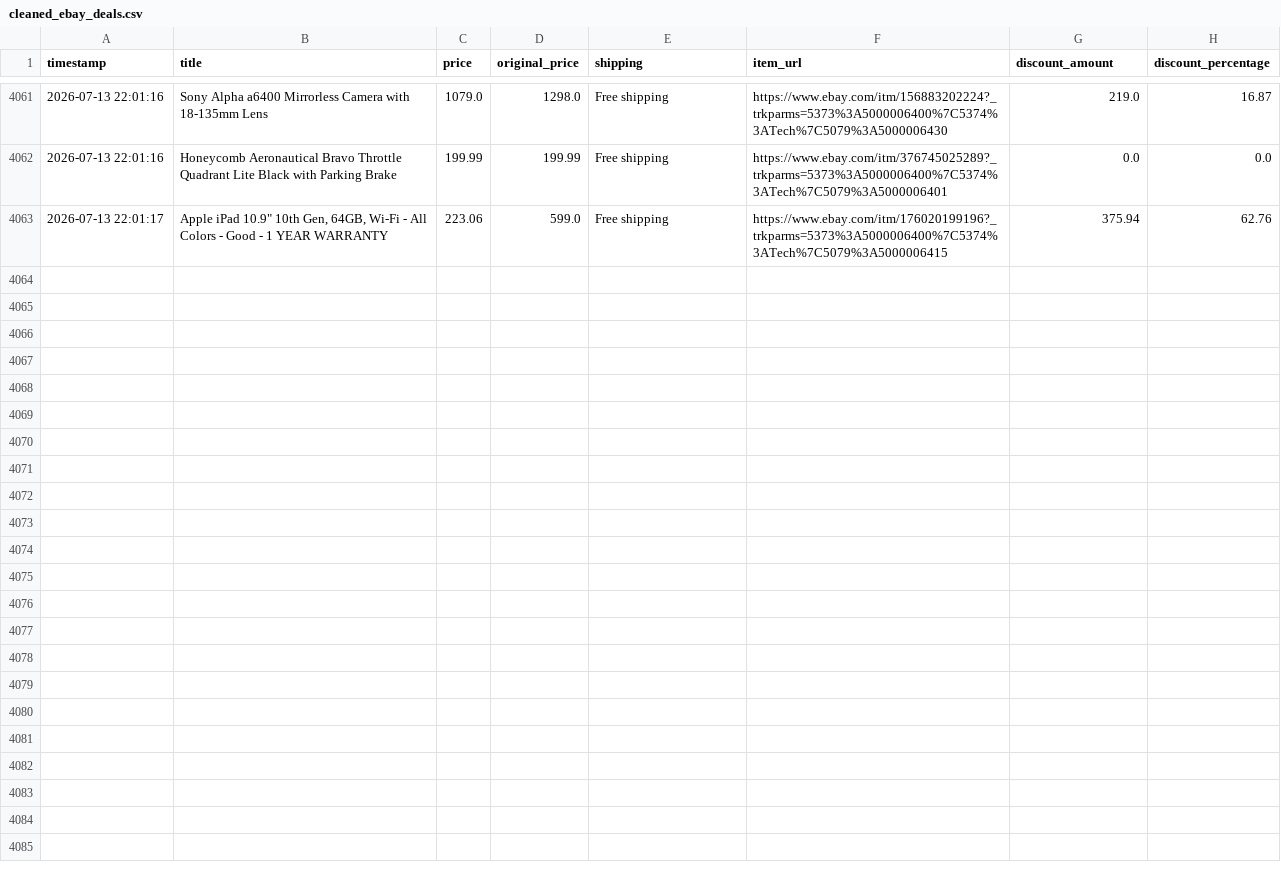
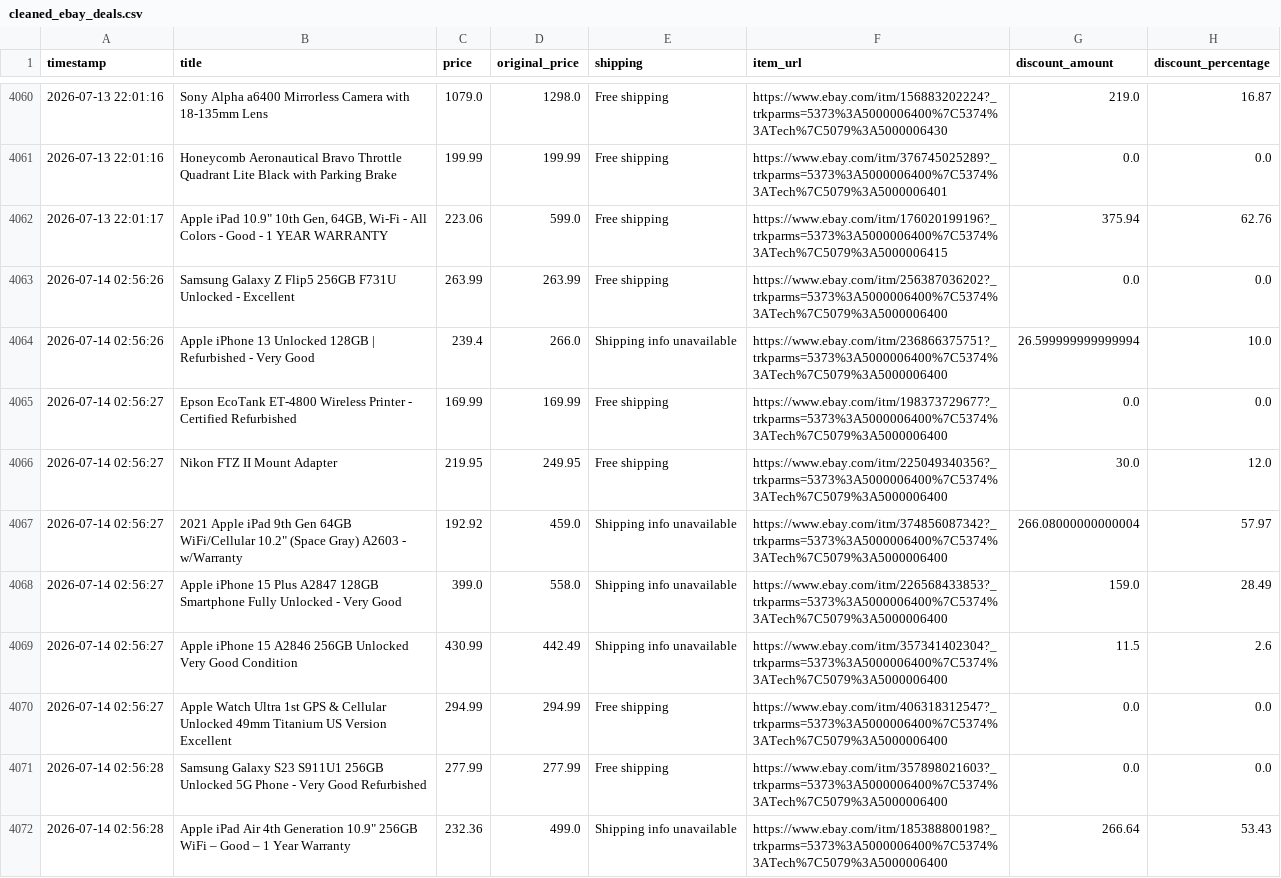
Before and after one commit to rawanb8/ebay_scraper, a CSV file: cleaned_ebay_deals.csv, drawn as a sheet; only a part is shown, gaps mark what is left out; the diff covers the shown part only; the diff names each change by its address in the sheet, - before the commit and + after, or states it on an @@ line.

```diff
--- a/cleaned_ebay_deals.csv
+++ b/cleaned_ebay_deals.csv
+row 4063: 2026-07-14 02:56:26 | Samsung Galaxy Z Flip5 256GB F731U Unlocked - Excellent | 263.99 | 263.99 | Free shipping | https://www.ebay.com/itm/256387036202?_trkparms=5373%3A5000006400%7C5374%3ATech%7C5079%3A5000006400 | 0.0 | 0.0
+row 4064: 2026-07-14 02:56:26 | Apple iPhone 13 Unlocked 128GB | Refurbished - Very Good | 239.4 | 266.0 | Shipping info unavailable | https://www.ebay.com/itm/236866375751?_trkparms=5373%3A5000006400%7C5374%3ATech%7C5079%3A5000006400 | 26.599999999999994 | 10.0
+row 4065: 2026-07-14 02:56:27 | Epson EcoTank ET-4800 Wireless Printer - Certified Refurbished | 169.99 | 169.99 | Free shipping | https://www.ebay.com/itm/198373729677?_trkparms=5373%3A5000006400%7C5374%3ATech%7C5079%3A5000006400 | 0.0 | 0.0
+row 4066: 2026-07-14 02:56:27 | Nikon FTZ II Mount Adapter | 219.95 | 249.95 | Free shipping | https://www.ebay.com/itm/225049340356?_trkparms=5373%3A5000006400%7C5374%3ATech%7C5079%3A5000006400 | 30.0 | 12.0
+row 4067: 2026-07-14 02:56:27 | 2021 Apple iPad 9th Gen 64GB WiFi/Cellular 10.2" (Space Gray) A2603 - w/Warranty | 192.92 | 459.0 | Shipping info unavailable | https://www.ebay.com/itm/374856087342?_trkparms=5373%3A5000006400%7C5374%3ATech%7C5079%3A5000006400 | 266.08000000000004 | 57.97
+row 4068: 2026-07-14 02:56:27 | Apple iPhone 15 Plus A2847 128GB Smartphone Fully Unlocked - Very Good | 399.0 | 558.0 | Shipping info unavailable | https://www.ebay.com/itm/226568433853?_trkparms=5373%3A5000006400%7C5374%3ATech%7C5079%3A5000006400 | 159.0 | 28.49
+row 4069: 2026-07-14 02:56:27 | Apple iPhone 15 A2846 256GB Unlocked Very Good Condition | 430.99 | 442.49 | Shipping info unavailable | https://www.ebay.com/itm/357341402304?_trkparms=5373%3A5000006400%7C5374%3ATech%7C5079%3A5000006400 | 11.5 | 2.6
+row 4070: 2026-07-14 02:56:27 | Apple Watch Ultra 1st GPS & Cellular Unlocked 49mm Titanium US Version Excellent | 294.99 | 294.99 | Free shipping | https://www.ebay.com/itm/406318312547?_trkparms=5373%3A5000006400%7C5374%3ATech%7C5079%3A5000006400 | 0.0 | 0.0
+row 4071: 2026-07-14 02:56:28 | Samsung Galaxy S23 S911U1 256GB Unlocked 5G Phone - Very Good Refurbished | 277.99 | 277.99 | Free shipping | https://www.ebay.com/itm/357898021603?_trkparms=5373%3A5000006400%7C5374%3ATech%7C5079%3A5000006400 | 0.0 | 0.0
+row 4072: 2026-07-14 02:56:28 | Apple iPad Air 4th Generation 10.9" 256GB WiFi – Good – 1 Year Warranty | 232.36 | 499.0 | Shipping info unavailable | https://www.ebay.com/itm/185388800198?_trkparms=5373%3A5000006400%7C5374%3ATech%7C5079%3A5000006400 | 266.64 | 53.43
```
Also changed, not shown: 9 added rows and 1 removed row elsewhere in this file.
